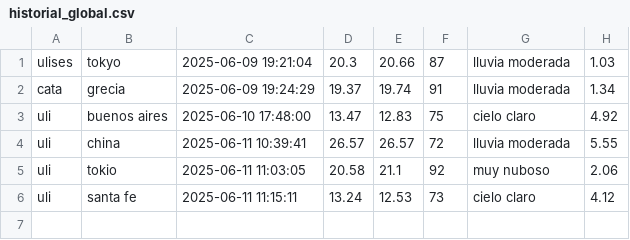
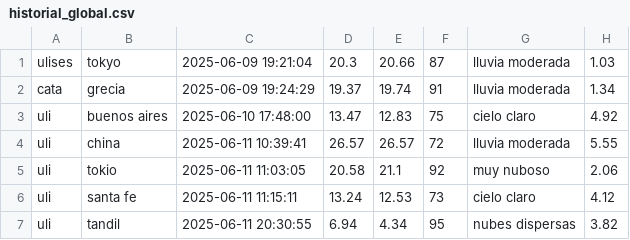
Before and after one commit to wolfses50/hitoFinalItba, a CSV file: historial_global.csv, drawn as a sheet.

```diff
--- a/historial_global.csv
+++ b/historial_global.csv
@@ -6 +6,2 @@ uli,tokio,2025-06-11 11:03:05,20.58,21.1,92,muy nuboso,2.06
 uli,santa fe,2025-06-11 11:15:11,13.24,12.53,73,cielo claro,4.12
+uli,tandil,2025-06-11 20:30:55,6.94,4.34,95,nubes dispersas,3.82
```
Also changed, not shown: 1 other file.
